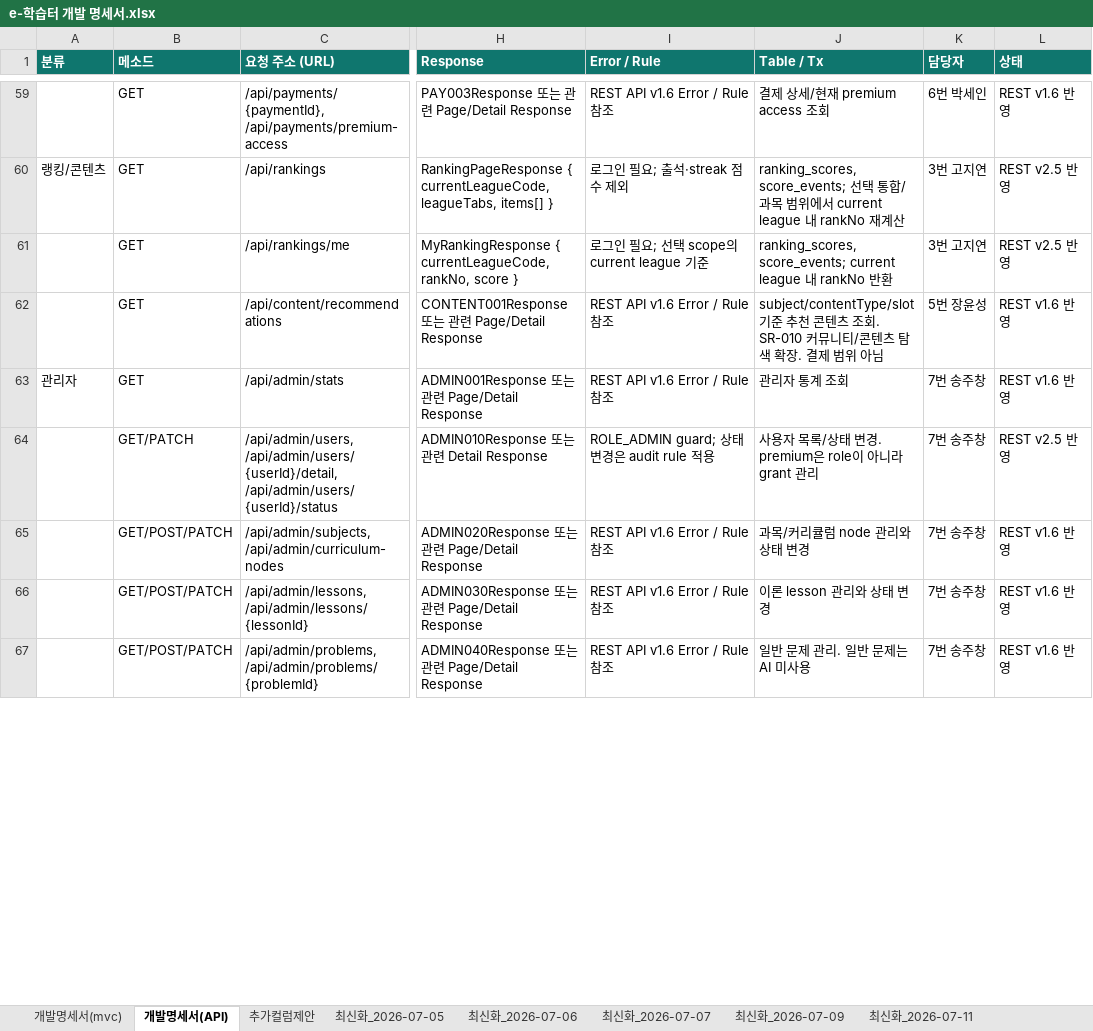
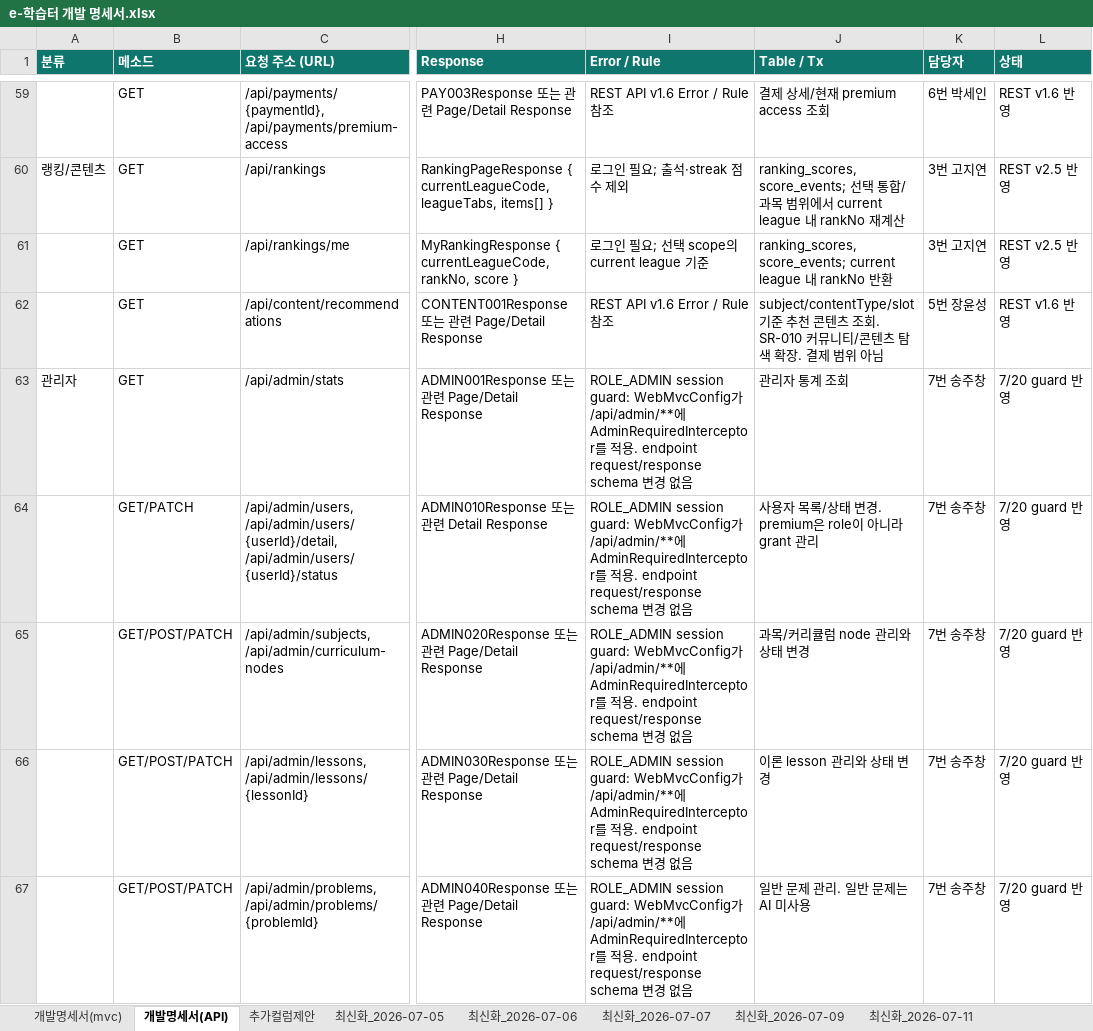
Before and after one commit to hyunkyumlee/Acorn-E-Learning, an Excel workbook: docs/최종 문서/e-학습터 개발 명세서.xlsx, sheet 개발명세서(API), drawn as a sheet; only a part is shown, gaps mark what is left out; values as stored, in another font and other column widths than the file's, no borders; the diff covers the shown part only; the diff names each change by its address in the sheet, - before the commit and + after, or states it on an @@ line.

```diff
--- a/docs/최종 문서/e-학습터 개발 명세서.xlsx (sheet 개발명세서(API))
+++ b/docs/최종 문서/e-학습터 개발 명세서.xlsx (sheet 개발명세서(API))
-I63 (Error / Rule): REST API v1.6 Error / Rule 참조
+I63 (Error / Rule): ROLE_ADMIN session guard: WebMvcConfig가 /api/admin/**에 AdminRequiredInterceptor를 적용. endpoint request/response schema 변경 없음
-L63 (상태): REST v1.6 반영
+L63 (상태): 7/20 guard 반영
-I64 (Error / Rule): ROLE_ADMIN guard; 상태 변경은 audit rule 적용
+I64 (Error / Rule): ROLE_ADMIN session guard: WebMvcConfig가 /api/admin/**에 AdminRequiredInterceptor를 적용. endpoint request/response schema 변경 없음
-L64 (상태): REST v2.5 반영
+L64 (상태): 7/20 guard 반영
-I65:I67 (Error / Rule): REST API v1.6 Error / Rule 참조
+I65:I67 (Error / Rule): ROLE_ADMIN session guard: WebMvcConfig가 /api/admin/**에 AdminRequiredInterceptor를 적용. endpoint request/response schema 변경 없음
-L65:L67 (상태): REST v1.6 반영
+L65:L67 (상태): 7/20 guard 반영
```
Also changed, not shown: 8 edited cells elsewhere in this sheet, sheet 개발명세서(mvc), other sheet tabs, hidden cells, 12 other files.
